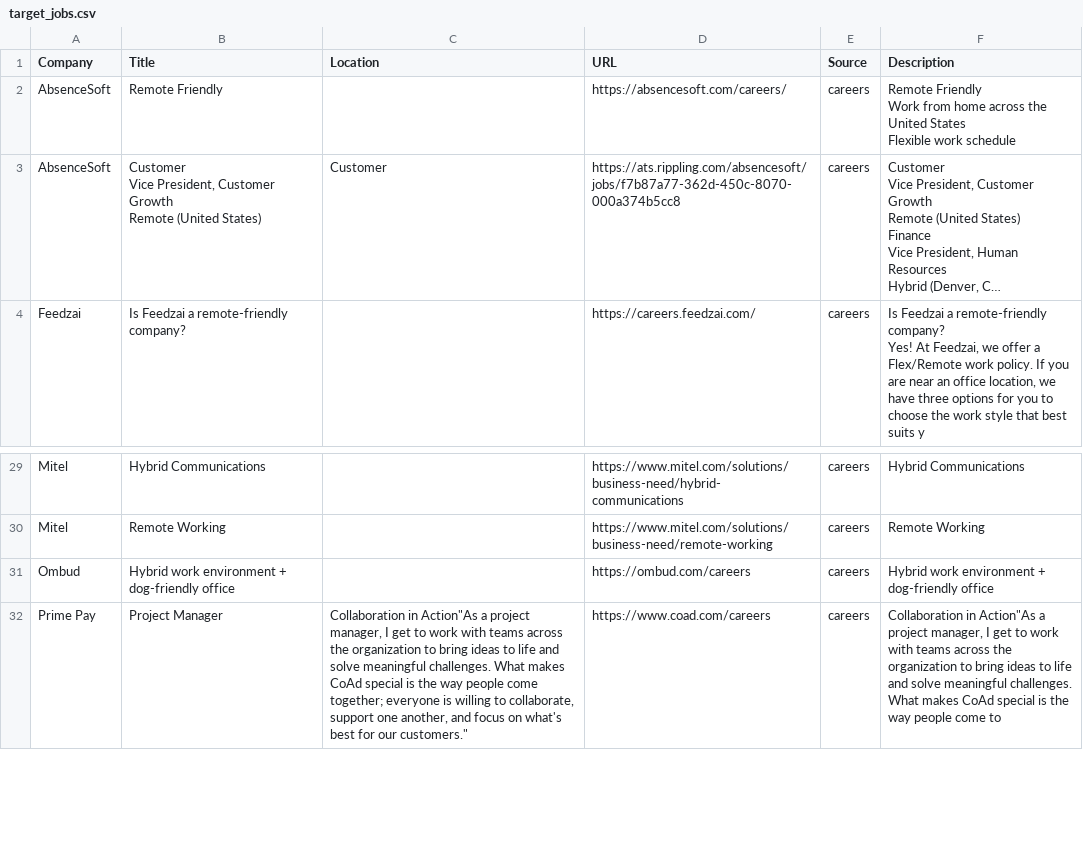
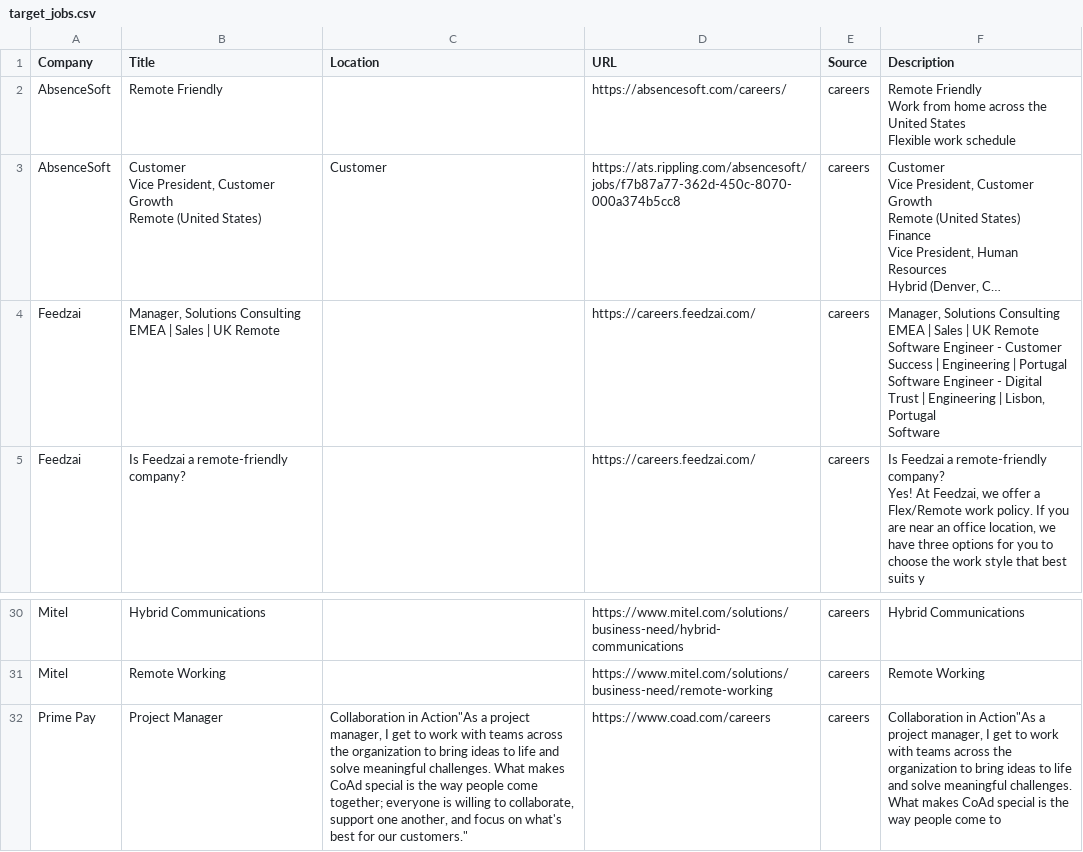
Before and after one commit to starstead/job-scraper, a CSV file: results/target_jobs.csv, drawn as a sheet; only a part is shown, gaps mark what is left out; long unchanged cells end in …; removed rows and columns are numbered as before the commit, all else as after; ↵ is a line break in a cell; the diff names each change by its address in the sheet, - before the commit and + after, or states it on an @@ line.

```diff
--- a/results/target_jobs.csv
+++ b/results/target_jobs.csv
+row 4: Feedzai | Manager, Solutions Consulting EMEA | Sales | UK Remote |  | https://careers.feedzai.com/ | careers | Manager, Solutions Consulting EMEA | Sales | UK Remote ↵ Software Engineer - Customer Success | Engineering | Portugal ↵ Software Engineer - Digital Trust | Engineering | Lisbon, Portugal ↵ Software
-row 31: Ombud | Hybrid work environment + dog-friendly office |  | https://ombud.com/careers | careers | Hybrid work environment + dog-friendly office
```
Also changed, not shown: 1 other file.
